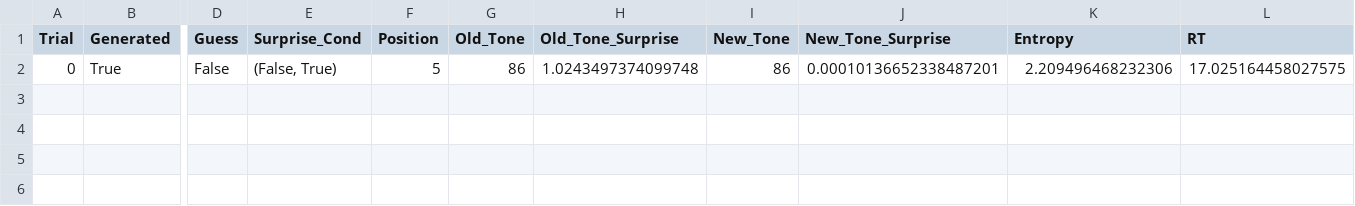
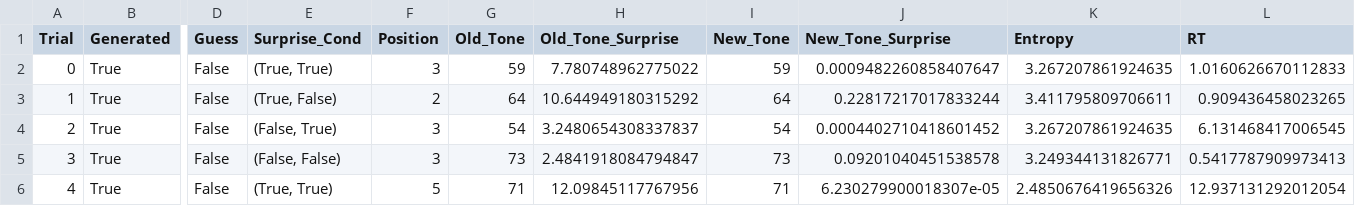
Before and after one commit to antonprins2001/ExperimentalMethods3, a CSV file: em3_project/data/999_test_data.csv, drawn as a sheet; only a part is shown, gaps mark what is left out; rows hold the shown columns only; the diff names each change by its address in the sheet, - before the commit and + after, or states it on an @@ line.

```diff
--- a/em3_project/data/999_test_data.csv
+++ b/em3_project/data/999_test_data.csv
-E2 (Surprise_Cond): (False, True)
+E2 (Surprise_Cond): (True, True)
-F2 (Position): 5
+F2 (Position): 3
-G2 (Old_Tone): 86
+G2 (Old_Tone): 59
-H2 (Old_Tone_Surprise): 1.0243497374099748
+H2 (Old_Tone_Surprise): 7.780748962775022
-I2 (New_Tone): 86
+I2 (New_Tone): 59
-J2 (New_Tone_Surprise): 0.00010136652338487201
+J2 (New_Tone_Surprise): 0.0009482260858407647
-K2 (Entropy): 2.209496468232306
+K2 (Entropy): 3.267207861924635
-L2 (RT): 17.025164458027575
+L2 (RT): 1.0160626670112833
+row 3: 1 | True | False | (True, False) | 2 | 64 | 10.644949180315292 | 64 | 0.22817217017833244 | 3.411795809706611 | 0.909436458023265
+row 4: 2 | True | False | (False, True) | 3 | 54 | 3.2480654308337837 | 54 | 0.0004402710418601452 | 3.267207861924635 | 6.131468417006545
+row 5: 3 | True | False | (False, False) | 3 | 73 | 2.4841918084794847 | 73 | 0.09201040451538578 | 3.249344131826771 | 0.5417787909973413
+row 6: 4 | True | False | (True, True) | 5 | 71 | 12.09845117767956 | 71 | 6.230279900018307e-05 | 2.4850676419656326 | 12.937131292012054
```
Also changed, not shown: em3_project/Sequence/sequences.csv, em3_project/data/999_trial_data.csv, 1 other file.
